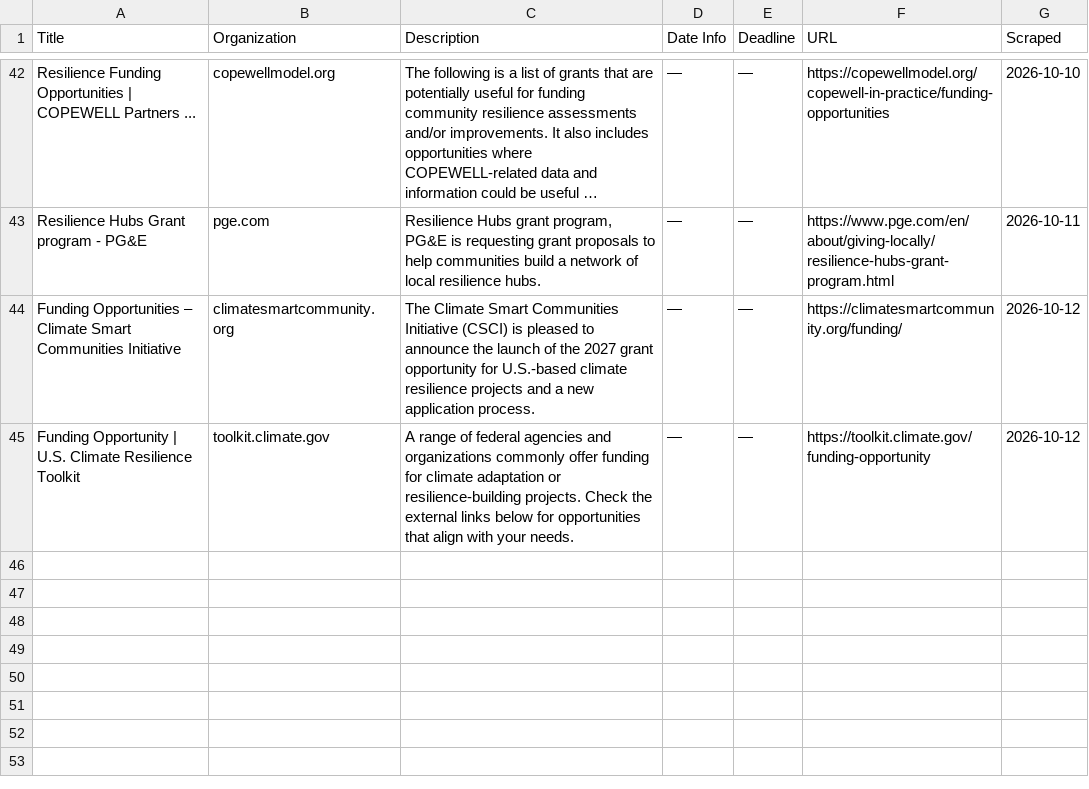
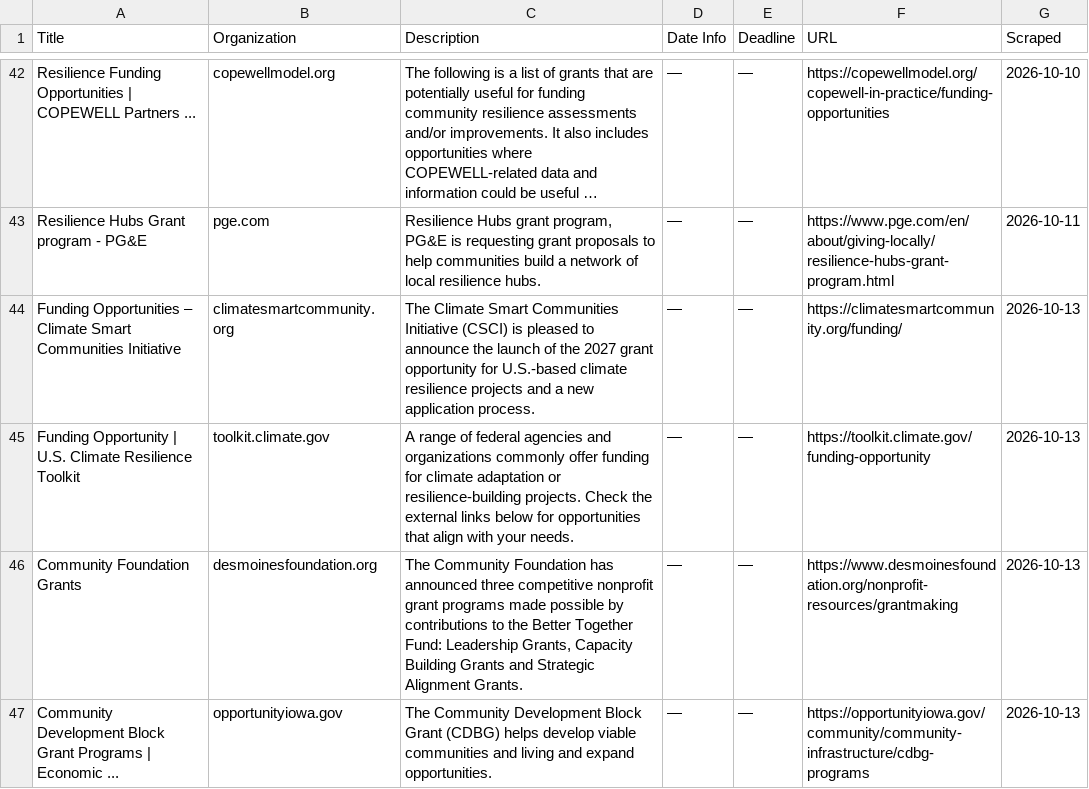
Before and after one commit to columbia-consulting/climate-cardinals-newsletter, a CSV file: weekly_data/grants.csv, drawn as a sheet; only a part is shown, gaps mark what is left out; long unchanged cells end in …; the diff names each change by its address in the sheet, - before the commit and + after, or states it on an @@ line.

```diff
--- a/weekly_data/grants.csv
+++ b/weekly_data/grants.csv
-G44:G45 (Scraped): 2026-10-12
+G44:G45 (Scraped): 2026-10-13
+row 46: Community Foundation Grants | desmoinesfoundation.org | The Community Foundation has announced three competitive nonprofit grant programs made possible by contributions to the Better Together Fund: Leadership Grants, Capacity Building Grants and Strategic Alignment Grants. | — | — | https://www.desmoinesfoundation.org/nonprofit-resources/grantmaking | 2026-10-13
+row 47: Community Development Block Grant Programs | Economic ... | opportunityiowa.gov | The Community Development Block Grant (CDBG) helps develop viable communities and living and expand opportunities. | — | — | https://opportunityiowa.gov/community/community-infrastructure/cdbg-programs | 2026-10-13
```
Also changed, not shown: weekly_data/csr_reports.csv, weekly_data/events.csv, 2 other files.
